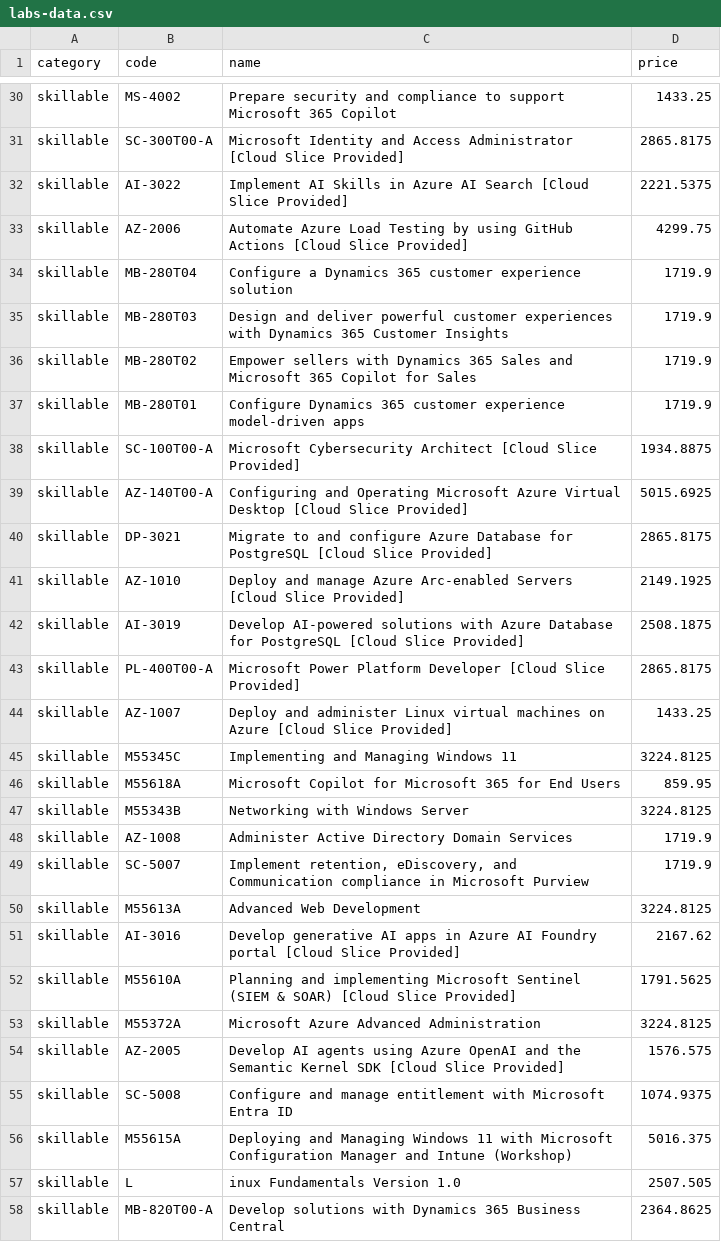
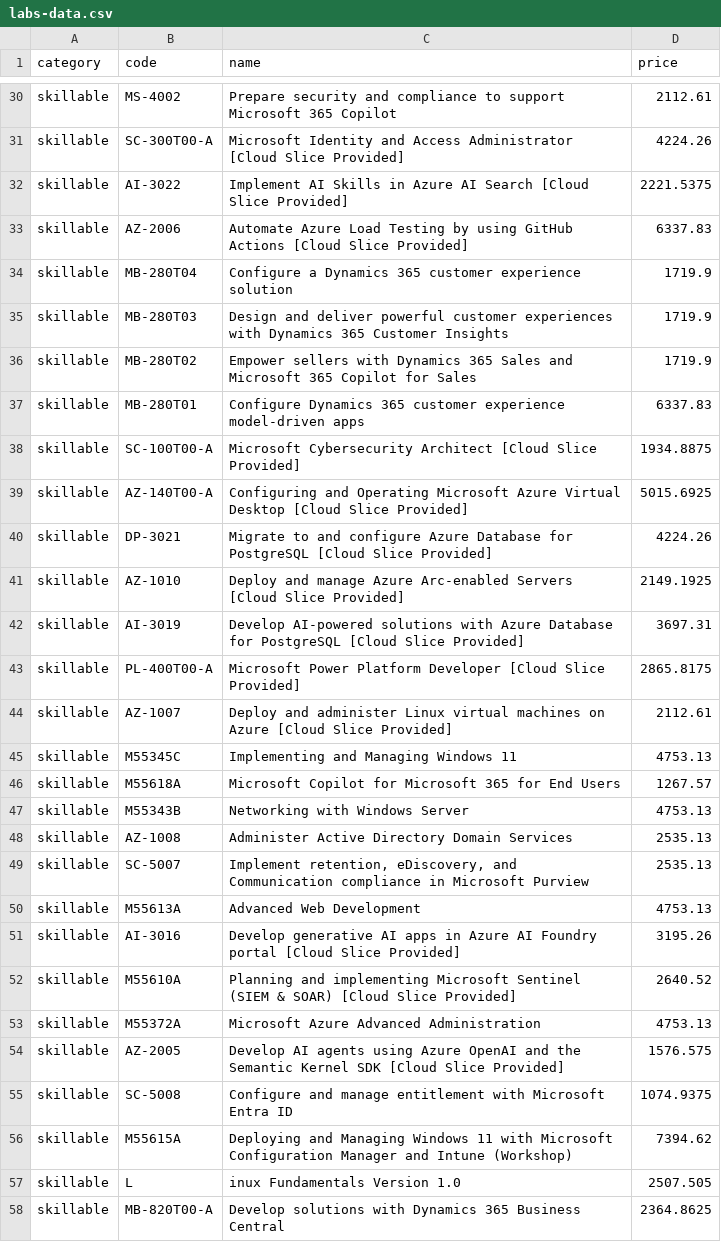
Before and after one commit to mahesh994599/website, a CSV file: labs-data.csv, drawn as a sheet; only a part is shown, gaps mark what is left out; the diff covers the shown part only; the diff names each change by its address in the sheet, - before the commit and + after, or states it on an @@ line.

Commit message:
Update Skillable lab pricing to current INR rates (1 USD = 95.81)
Refreshed prices for 71 Skillable courses that exist in the store,
using the latest Skillable catalog prices converted at 1 USD = INR 95.81.
Only matched courses updated; xtremelabs and godeploy categories unchanged.

```diff
--- a/labs-data.csv
+++ b/labs-data.csv
-D30 (price): 1433.25
+D30 (price): 2112.61
-D31 (price): 2865.8175
+D31 (price): 4224.26
-D33 (price): 4299.75
+D33 (price): 6337.83
-D37 (price): 1719.9
+D37 (price): 6337.83
-D40 (price): 2865.8175
+D40 (price): 4224.26
-D42 (price): 2508.1875
+D42 (price): 3697.31
-D44 (price): 1433.25
+D44 (price): 2112.61
-D45 (price): 3224.8125
+D45 (price): 4753.13
-D46 (price): 859.95
+D46 (price): 1267.57
-D47 (price): 3224.8125
+D47 (price): 4753.13
-D48:D49 (price): 1719.9
+D48:D49 (price): 2535.13
-D50 (price): 3224.8125
+D50 (price): 4753.13
-D51 (price): 2167.62
+D51 (price): 3195.26
-D52 (price): 1791.5625
+D52 (price): 2640.52
-D53 (price): 3224.8125
+D53 (price): 4753.13
-D56 (price): 5016.375
+D56 (price): 7394.62
```
Also changed, not shown: 54 edited cells elsewhere in this file.
